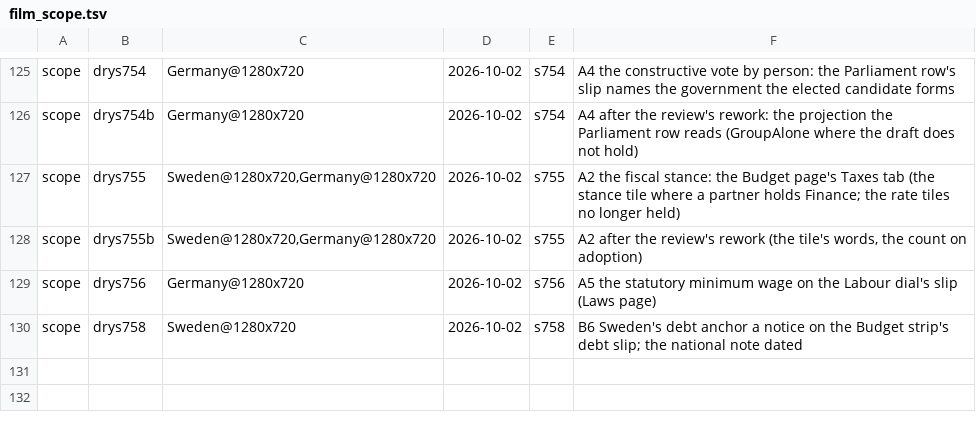
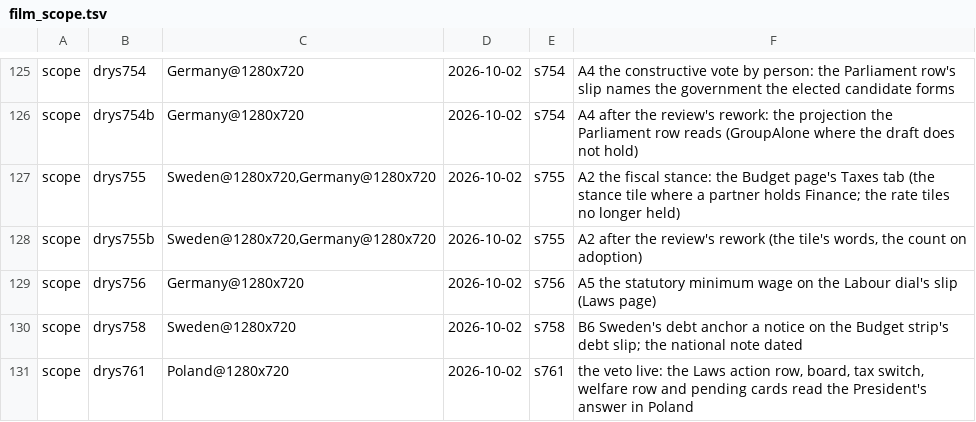
Before and after one commit to Bippen/PoliSim, a TSV file: Tools/film_scope.tsv, drawn as a sheet; only a part is shown, gaps mark what is left out; the diff names each change by its address in the sheet, - before the commit and + after, or states it on an @@ line.

```diff
--- a/Tools/film_scope.tsv
+++ b/Tools/film_scope.tsv
+row 131: scope | drys761 | Poland@1280x720 | 2026-10-02 | s761 | the veto live: the Laws action row, board, tax switch, welfare row and pending cards read the President's answer in Poland
```
Also changed, not shown: Tools/review_ledger.tsv, Tools/unity_hangs.tsv, 28 other files.
